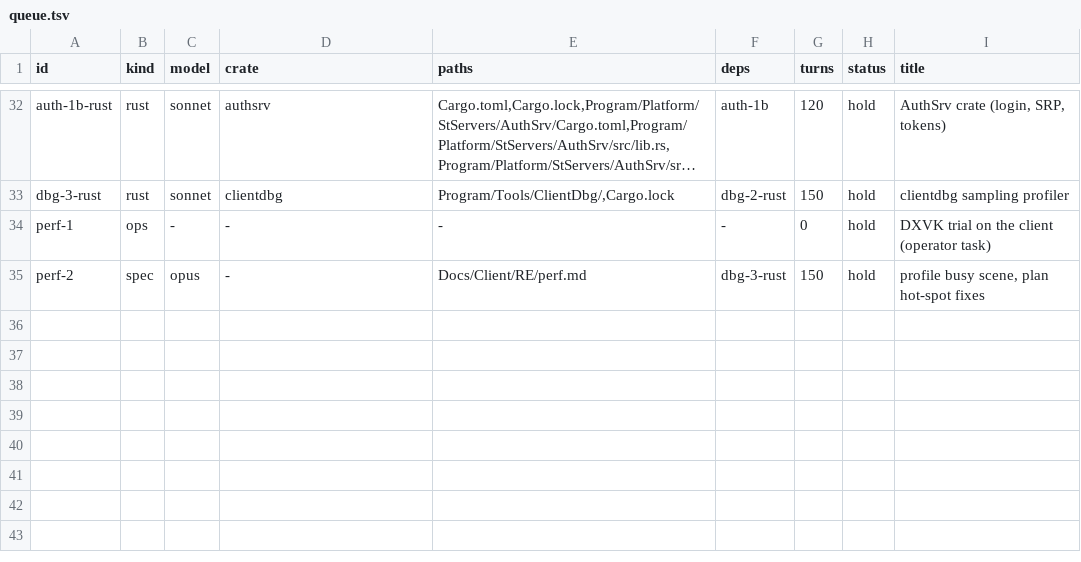
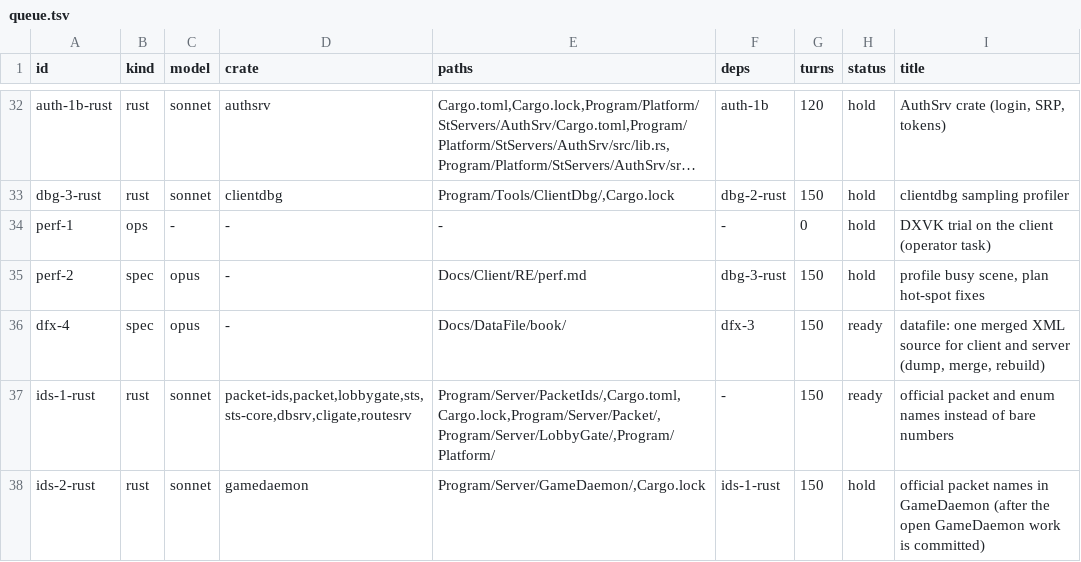
Before and after one commit to I-Juzi/slopemulator, a TSV file: tools/slices/queue.tsv, drawn as a sheet; only a part is shown, gaps mark what is left out; long unchanged cells end in …; the diff names each change by its address in the sheet, - before the commit and + after, or states it on an @@ line.

```diff
--- a/tools/slices/queue.tsv
+++ b/tools/slices/queue.tsv
+row 36: dfx-4 | spec | opus | - | Docs/DataFile/book/ | dfx-3 | 150 | ready | datafile: one merged XML source for client and server (dump, merge, rebuild)
+row 37: ids-1-rust | rust | sonnet | packet-ids,packet,lobbygate,sts,sts-core,dbsrv,cligate,routesrv | Program/Server/PacketIds/,Cargo.toml,Cargo.lock,Program/Server/Packet/,Program/Server/LobbyGate/,Program/Platform/ | - | 150 | ready | official packet and enum names instead of bare numbers
+row 38: ids-2-rust | rust | sonnet | gamedaemon | Program/Server/GameDaemon/,Cargo.lock | ids-1-rust | 150 | hold | official packet names in GameDaemon (after the open GameDaemon work is committed)
```
Also changed, not shown: 6 other files.
